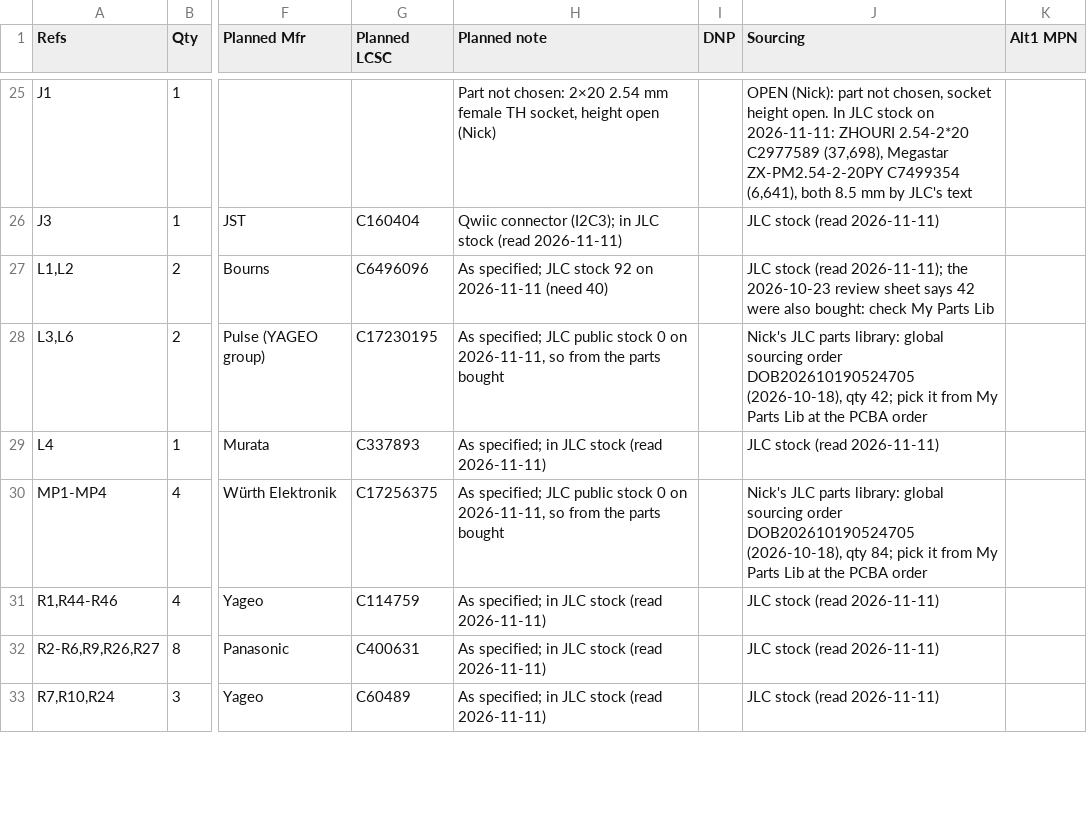
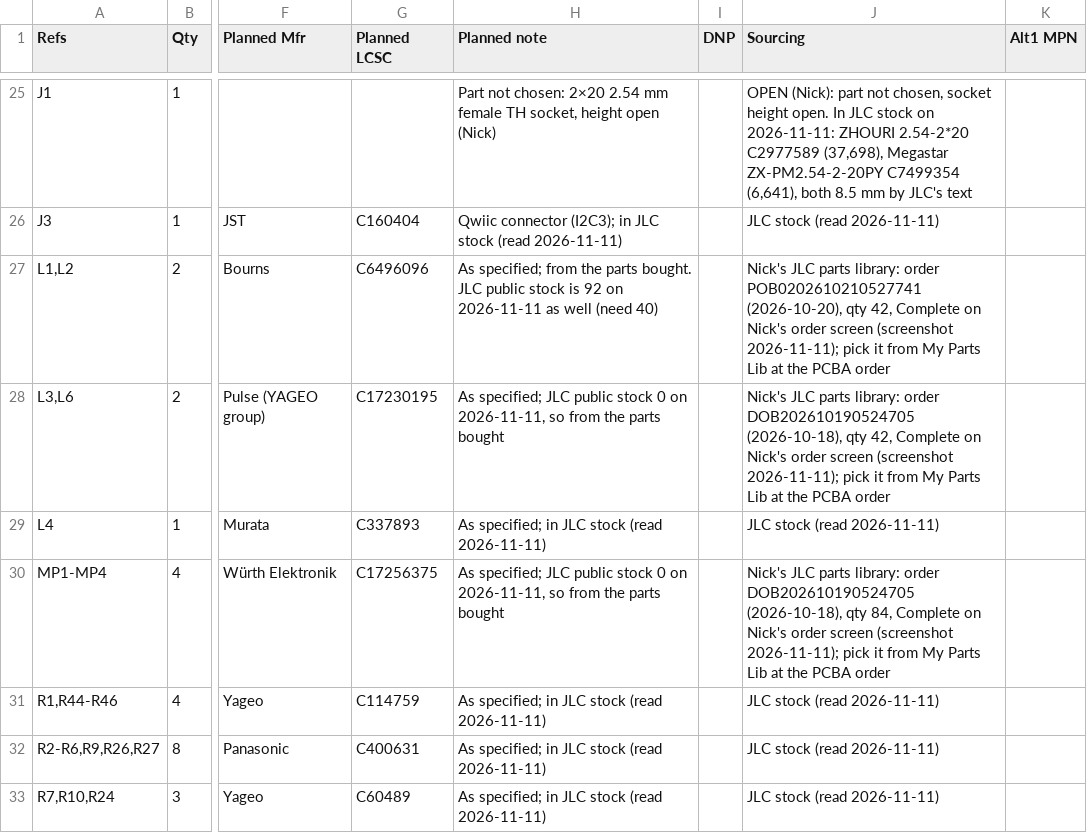
Before and after one commit to nickraymond/nereus_Pi_shield_ADIN2111, a CSV file: docs/design-review/bom_nick_raw_routing.csv, drawn as a sheet; only a part is shown, gaps mark what is left out; the diff covers the shown part only; the diff names each change by its address in the sheet, - before the commit and + after, or states it on an @@ line.

```diff
--- a/docs/design-review/bom_nick_raw_routing.csv
+++ b/docs/design-review/bom_nick_raw_routing.csv
-H27 (Planned note): As specified; JLC stock 92 on 2026-11-11 (need 40)
+H27 (Planned note): As specified; from the parts bought. JLC public stock is 92 on 2026-11-11 as well (need 40)
-J27 (Sourcing): JLC stock (read 2026-11-11); the 2026-10-23 review sheet says 42 were also bought: check My Parts Lib
+J27 (Sourcing): Nick's JLC parts library: order POB0202610210527741 (2026-10-20), qty 42, Complete on Nick's order screen (screenshot 2026-11-11); pick it from My Parts Lib at the PCBA order
-J28 (Sourcing): …parts library: global sourcing order DOB202610190524705 (2026-10-18), qty 42; pick it…
+J28 (Sourcing): …parts library: order DOB202610190524705 (2026-10-18), qty 42, Complete on Nick's order screen (screenshot 2026-11-11); pick it…
-J30 (Sourcing): …parts library: global sourcing order DOB202610190524705 (2026-10-18), qty 84; pick it…
+J30 (Sourcing): …parts library: order DOB202610190524705 (2026-10-18), qty 84, Complete on Nick's order screen (screenshot 2026-11-11); pick it…
```
Also changed, not shown: 13 edited cells elsewhere in this file, 12 other files.
